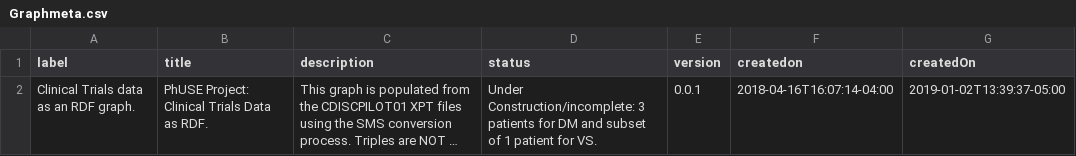
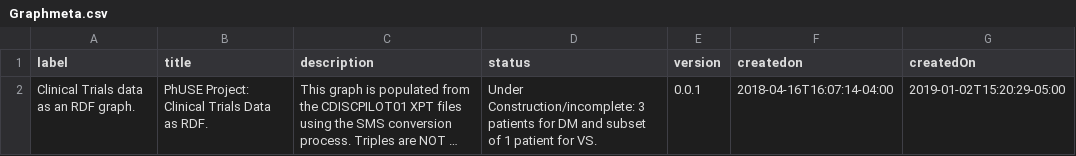
Before and after one commit to phuse-org/CTDasRDF, a CSV file: data/source/Graphmeta.csv, drawn as a sheet; long unchanged cells end in …; the diff names each change by its address in the sheet, - before the commit and + after, or states it on an @@ line.

Commit message:
wip playing with data manipulation in TS

```diff
--- a/data/source/Graphmeta.csv
+++ b/data/source/Graphmeta.csv
-G2 (createdOn): 2019-01-02T13:39:37-05:00
+G2 (createdOn): 2019-01-02T15:20:29-05:00
```
Also changed, not shown: 5 other files.
